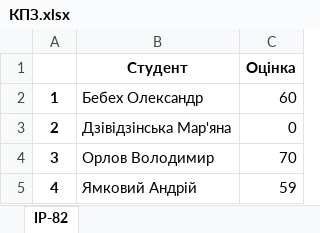
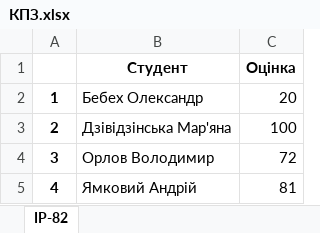
Before and after one commit to OXFORDX/classes, an Excel workbook: temp/IP-82/КПЗ.xlsx, sheet IP-82, drawn as a sheet; values as stored, in another font and other column widths than the file's, no borders; the diff names each change by its address in the sheet, - before the commit and + after, or states it on an @@ line.

```diff
--- a/temp/IP-82/КПЗ.xlsx (sheet IP-82)
+++ b/temp/IP-82/КПЗ.xlsx (sheet IP-82)
-C2 (Оцінка): 60
+C2 (Оцінка): 20
-C3 (Оцінка): 0
+C3 (Оцінка): 100
-C4 (Оцінка): 70
+C4 (Оцінка): 72
-C5 (Оцінка): 59
+C5 (Оцінка): 81
```
Also changed, not shown: 12 other files.
